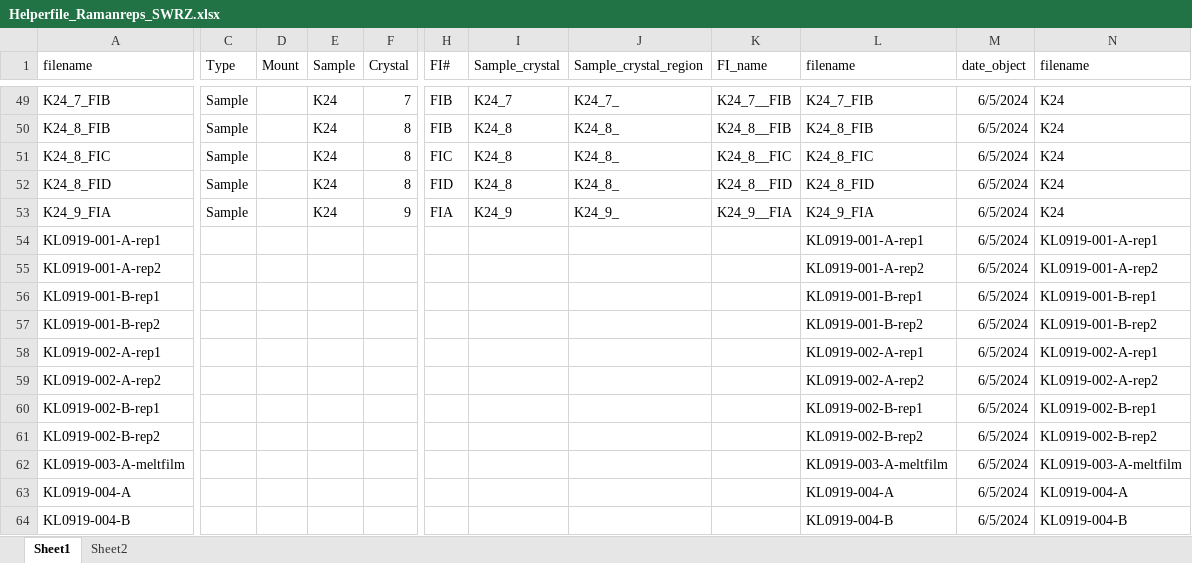
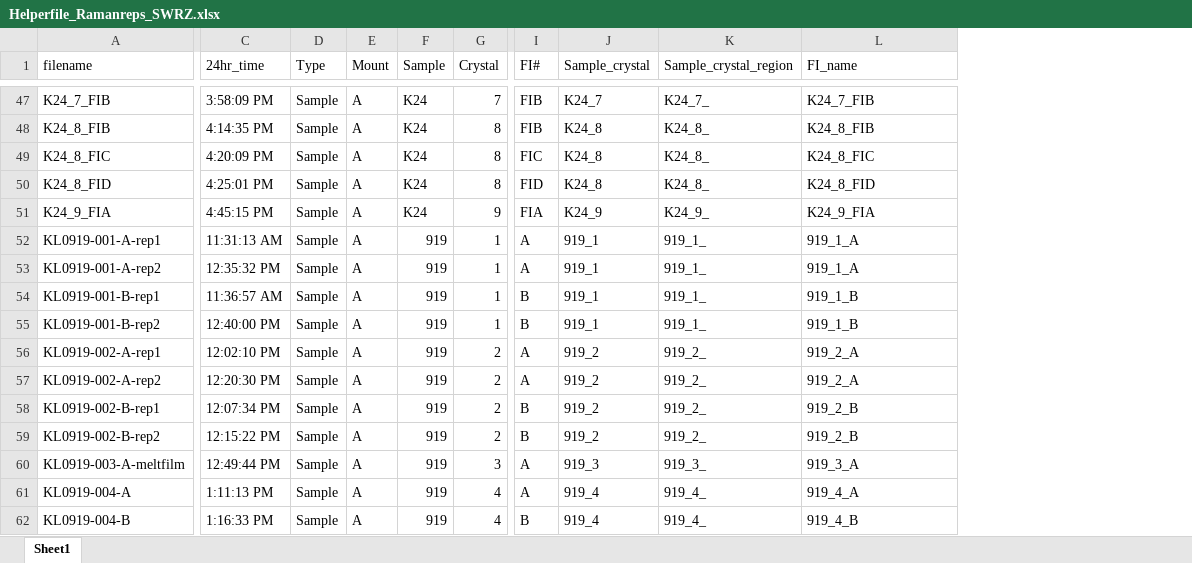
Before and after one commit to cljdevitre/PrePostCalderaKil_2025, an Excel workbook: Version_on_pcloud/Data_processing_notebooks/Data_processing_SWRZ/Helper files/Helperfile_Ramanreps_SWRZ.xlsx, sheet Sheet1, drawn as a sheet; only a part is shown, gaps mark what is left out; values as stored, in another font and other column widths than the file's, no borders; removed rows and columns are numbered as before the commit, all else as after; the diff covers the shown part only; the diff names each change by its address in the sheet, - before the commit and + after, or states it on an @@ line.

```diff
--- a/Version_on_pcloud/Data_processing_notebooks/Data_processing_SWRZ/Helper files/Helperfile_Ramanreps_SWRZ.xlsx (sheet Sheet1)
+++ b/Version_on_pcloud/Data_processing_notebooks/Data_processing_SWRZ/Helper files/Helperfile_Ramanreps_SWRZ.xlsx (sheet Sheet1)
-sheet tab: Sheet2
+column C (24hr_time), rows 47-62: 3:58:09 PM | 4:14:35 PM | 4:20:09 PM | 4:25:01 PM | 4:45:15 PM | 11:31:13 AM | 12:35:32 PM | 11:36:57 AM | 12:40:00 PM | 12:02:10 PM | 12:20:30 PM | 12:07:34 PM | 12:15:22 PM | 12:49:44 PM | 1:11:13 PM | 1:16:33 PM
-column D (Mount), empty
+column E (Mount), rows 47-62: all A
-column K (FI_name), rows 49-53: K24_7__FIB | K24_8__FIB | K24_8__FIC | K24_8__FID | K24_9__FIA
-column M (date_object), rows 49-64: all 6/5/2024
-column N (filename), rows 49-64: K24 | K24 | K24 | K24 | K24 | KL0919-001-A-rep1 | KL0919-001-A-rep2 | KL0919-001-B-rep1 | KL0919-001-B-rep2 | KL0919-002-A-rep1 | KL0919-002-A-rep2 | KL0919-002-B-rep1 | KL0919-002-B-rep2 | KL0919-003-A-meltfilm | KL0919-004-A | KL0919-004-B
-L1: filename
+L1: FI_name
-D52:D62 (Type): (empty)
+D52:D62 (Type): Sample
-F52:F62 (Sample): (empty)
+F52:F62 (Sample): 919
-G52:G55 (Crystal): (empty)
+G52:G55 (Crystal): 1
-I52:I53 (FI#): (empty)
+I52:I53 (FI#): A
-J52:J55 (Sample_crystal): (empty)
+J52:J55 (Sample_crystal): 919_1
-K52:K55 (Sample_crystal_region): (empty)
+K52:K55 (Sample_crystal_region): 919_1_
-L52 (FI_name): KL0919-001-A-rep1
+L52 (FI_name): 919_1_A
-L53 (FI_name): KL0919-001-A-rep2
+L53 (FI_name): 919_1_A
-I54:I55 (FI#): (empty)
+I54:I55 (FI#): B
-L54 (FI_name): KL0919-001-B-rep1
+L54 (FI_name): 919_1_B
-L55 (FI_name): KL0919-001-B-rep2
+L55 (FI_name): 919_1_B
-G56:G59 (Crystal): (empty)
+G56:G59 (Crystal): 2
-I56:I57 (FI#): (empty)
+I56:I57 (FI#): A
-J56:J59 (Sample_crystal): (empty)
+J56:J59 (Sample_crystal): 919_2
-K56:K59 (Sample_crystal_region): (empty)
+K56:K59 (Sample_crystal_region): 919_2_
-L56 (FI_name): KL0919-002-A-rep1
+L56 (FI_name): 919_2_A
-L57 (FI_name): KL0919-002-A-rep2
+L57 (FI_name): 919_2_A
-I58:I59 (FI#): (empty)
+I58:I59 (FI#): B
-L58 (FI_name): KL0919-002-B-rep1
+L58 (FI_name): 919_2_B
-L59 (FI_name): KL0919-002-B-rep2
+L59 (FI_name): 919_2_B
-G60 (Crystal): (empty)
+G60 (Crystal): 3
-I60:I61 (FI#): (empty)
+I60:I61 (FI#): A
-J60 (Sample_crystal): (empty)
+J60 (Sample_crystal): 919_3
-K60 (Sample_crystal_region): (empty)
+K60 (Sample_crystal_region): 919_3_
-L60 (FI_name): KL0919-003-A-meltfilm
+L60 (FI_name): 919_3_A
-G61:G62 (Crystal): (empty)
+G61:G62 (Crystal): 4
-J61:J62 (Sample_crystal): (empty)
+J61:J62 (Sample_crystal): 919_4
-K61:K62 (Sample_crystal_region): (empty)
+K61:K62 (Sample_crystal_region): 919_4_
-L61 (FI_name): KL0919-004-A
+L61 (FI_name): 919_4_A
-I62 (FI#): (empty)
+I62 (FI#): B
-L62 (FI_name): KL0919-004-B
+L62 (FI_name): 919_4_B
```
Also changed, not shown: 2 removed rows, 2 added columns, 4 removed columns and 685 edited cells elsewhere in this sheet, formulas that keep their value, Version_on_pcloud/Data/Data_SWRZ/Raman/KL_SWRZ_060624/Raman_session_June 6, 2024_fitted_2024-06-07.xlsx, Version_on_pcloud/Data_processing_notebooks/Data_processing_SWRZ/Notebook_Compiled_data/KL_SWRZ_Raman_EDS_Merged.xlsx, 12 other files.
